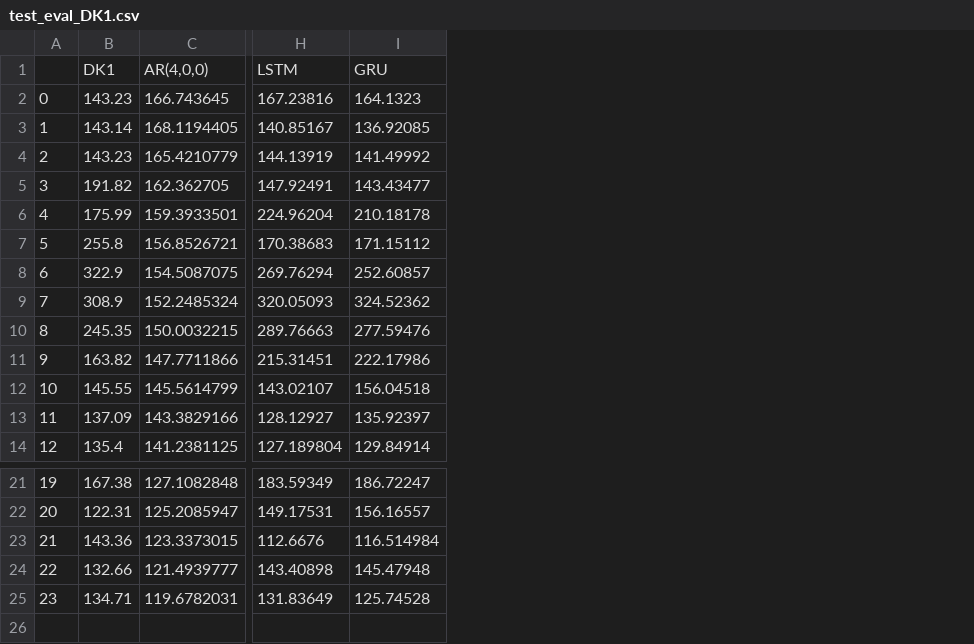
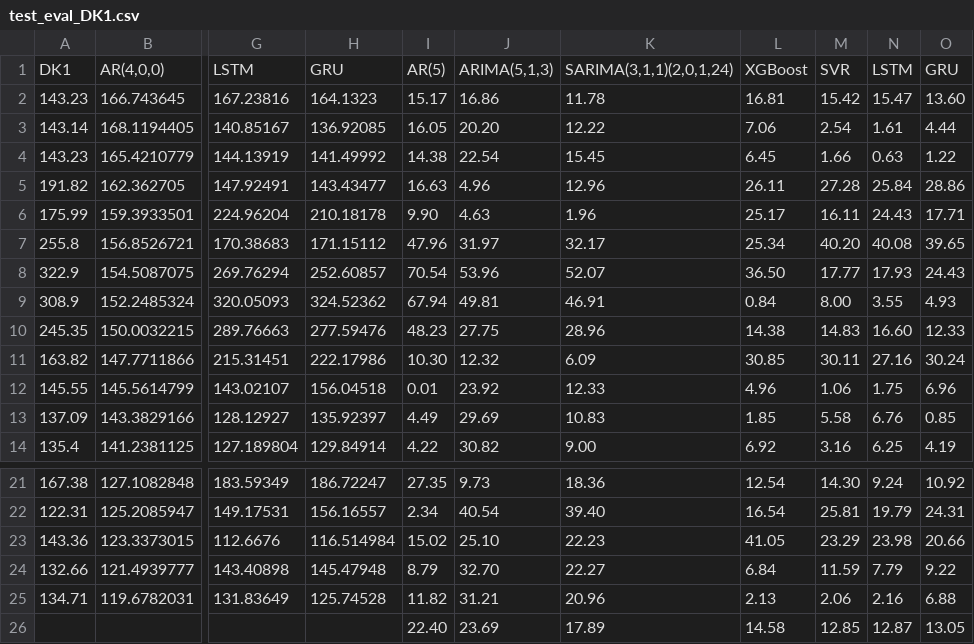
Before and after one commit to Timonflogo/EPF-Europe, a CSV file: Data/test_eval_DK1.csv, drawn as a sheet; only a part is shown, gaps mark what is left out; removed rows and columns are numbered as before the commit, all else as after; rows hold the shown columns only; the diff names each change by its address in the sheet, - before the commit and + after, or states it on an @@ line.

```diff
--- a/Data/test_eval_DK1.csv
+++ b/Data/test_eval_DK1.csv
-column A, rows 2-14: 0 | 1 | 2 | 3 | 4 | 5 | 6 | 7 | 8 | 9 | 10 | 11 | 12; rows 21-25: 19 | 20 | 21 | 22 | 23
+column I, rows 1-14: AR(5) | 15.17 | 16.05 | 14.38 | 16.63 | 9.90 | 47.96 | 70.54 | 67.94 | 48.23 | 10.30 | 0.01 | 4.49 | 4.22; rows 21-25: 27.35 | 2.34 | 15.02 | 8.79 | 11.82
+column J, rows 1-14: ARIMA(5,1,3) | 16.86 | 20.20 | 22.54 | 4.96 | 4.63 | 31.97 | 53.96 | 49.81 | 27.75 | 12.32 | 23.92 | 29.69 | 30.82; rows 21-25: 9.73 | 40.54 | 25.10 | 32.70 | 31.21
+column K, rows 1-14: SARIMA(3,1,1)(2,0,1,24) | 11.78 | 12.22 | 15.45 | 12.96 | 1.96 | 32.17 | 52.07 | 46.91 | 28.96 | 6.09 | 12.33 | 10.83 | 9.00; rows 21-25: 18.36 | 39.40 | 22.23 | 22.27 | 20.96
+column L, rows 1-14: XGBoost | 16.81 | 7.06 | 6.45 | 26.11 | 25.17 | 25.34 | 36.50 | 0.84 | 14.38 | 30.85 | 4.96 | 1.85 | 6.92; rows 21-25: 12.54 | 16.54 | 41.05 | 6.84 | 2.13
+column M, rows 1-14: SVR | 15.42 | 2.54 | 1.66 | 27.28 | 16.11 | 40.20 | 17.77 | 8.00 | 14.83 | 30.11 | 1.06 | 5.58 | 3.16; rows 21-25: 14.30 | 25.81 | 23.29 | 11.59 | 2.06
+column N, rows 1-14: LSTM | 15.47 | 1.61 | 0.63 | 25.84 | 24.43 | 40.08 | 17.93 | 3.55 | 16.60 | 27.16 | 1.75 | 6.76 | 6.25; rows 21-25: 9.24 | 19.79 | 23.98 | 7.79 | 2.16
+column O, rows 1-14: GRU | 13.60 | 4.44 | 1.22 | 28.86 | 17.71 | 39.65 | 24.43 | 4.93 | 12.33 | 30.24 | 6.96 | 0.85 | 4.19; rows 21-25: 10.92 | 24.31 | 20.66 | 9.22 | 6.88
+row 26:  |  |  |  | 22.40 | 23.69 | 17.89 | 14.58 | 12.85 | 12.87 | 13.05
```
Also changed, not shown: Data/test_eval_DE.csv, Data/test_eval_DK2.csv, 16 other files.
